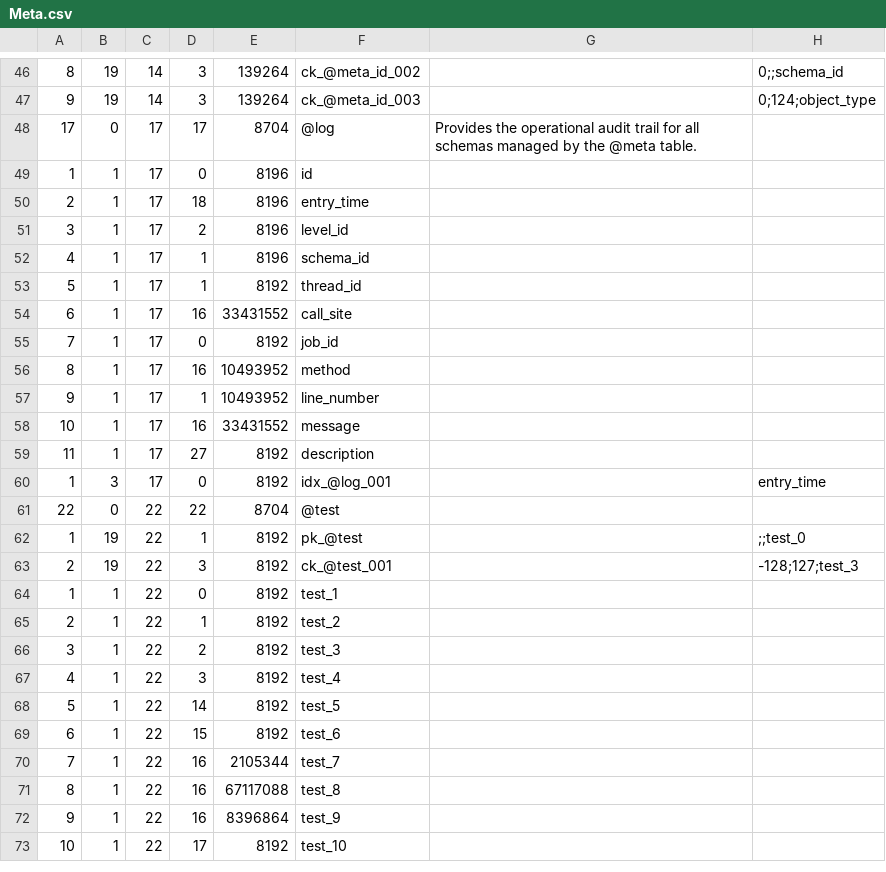
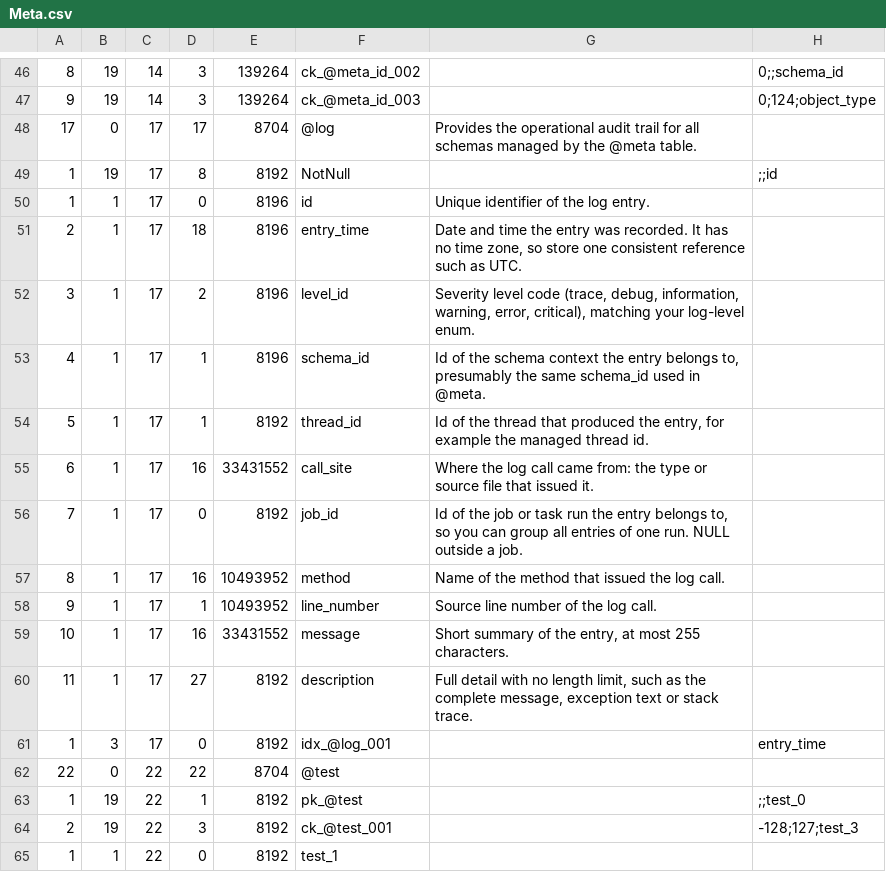
Before and after one commit to sganhy/RingCsharp, a CSV file: Ring/Util/Resources/Meta.csv, drawn as a sheet; only a part is shown, gaps mark what is left out; the shorter side is filled out with more unchanged rows.

```diff
--- a/Ring/Util/Resources/Meta.csv
+++ b/Ring/Util/Resources/Meta.csv
@@ -48,13 +48,14 @@
 17,0,17,17,8704,"@log","Provides the operational audit trail for all schemas managed by the @meta table.",""
-1,1,17,0,8196,"id","",""
-2,1,17,18,8196,"entry_time","",""
-3,1,17,2,8196,"level_id","",""
-4,1,17,1,8196,"schema_id","",""
-5,1,17,1,8192,"thread_id","",""
-6,1,17,16,33431552,"call_site","",""
-7,1,17,0,8192,"job_id","",""
-8,1,17,16,10493952,"method","",""
-9,1,17,1,10493952,"line_number","",""
-10,1,17,16,33431552,"message","",""
-11,1,17,27,8192,"description","",""
+1,19,17,8,8192,"NotNull",,";;id"
+1,1,17,0,8196,"id","Unique identifier of the log entry.",""
+2,1,17,18,8196,"entry_time","Date and time the entry was recorded. It has no time zone, so store one consistent reference such as UTC.",""
+3,1,17,2,8196,"level_id","Severity level code (trace, debug, information, warning, error, critical), matching your log-level enum.",""
+4,1,17,1,8196,"schema_id","Id of the schema context the entry belongs to, presumably the same schema_id used in @meta.",""
+5,1,17,1,8192,"thread_id","Id of the thread that produced the entry, for example the managed thread id.",""
+6,1,17,16,33431552,"call_site","Where the log call came from: the type or source file that issued it.",""
+7,1,17,0,8192,"job_id","Id of the job or task run the entry belongs to, so you can group all entries of one run. NULL outside a job.",""
+8,1,17,16,10493952,"method","Name of the method that issued the log call.",""
+9,1,17,1,10493952,"line_number","Source line number of the log call.",""
+10,1,17,16,33431552,"message","Short summary of the entry, at most 255 characters.",""
+11,1,17,27,8192,"description","Full detail with no length limit, such as the complete message, exception text or stack trace.",""
 1,3,17,0,8192,"idx_@log_001","","entry_time"
```
Also changed, not shown: 11 other files.
